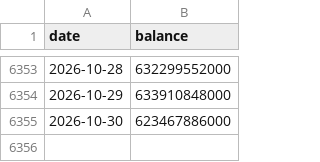
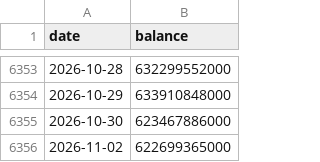
Before and after one commit to salmonmisosoup/leverage-dashboard, a CSV file: data/margin_tw.csv, drawn as a sheet; only a part is shown, gaps mark what is left out; the diff names each change by its address in the sheet, - before the commit and + after, or states it on an @@ line.

```diff
--- a/data/margin_tw.csv
+++ b/data/margin_tw.csv
+row 6356: 2026-11-02 | 622699365000
```
Also changed, not shown: 2 other files.
